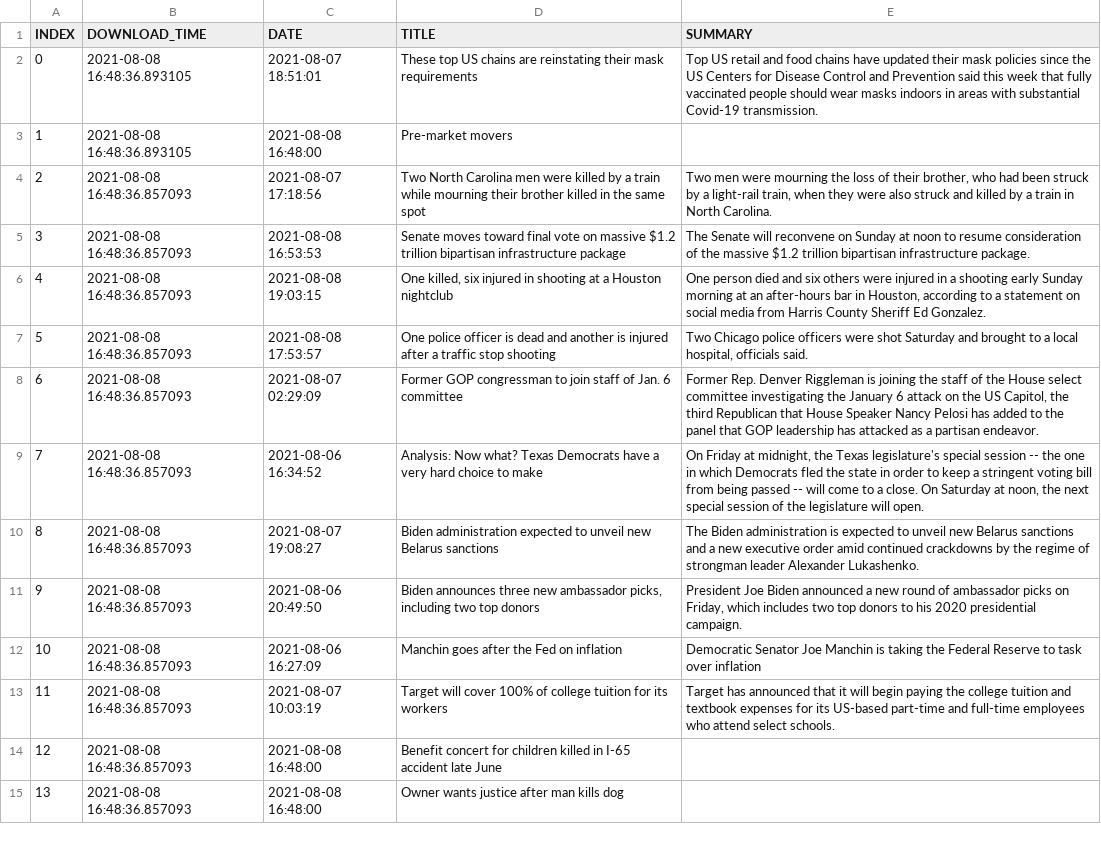
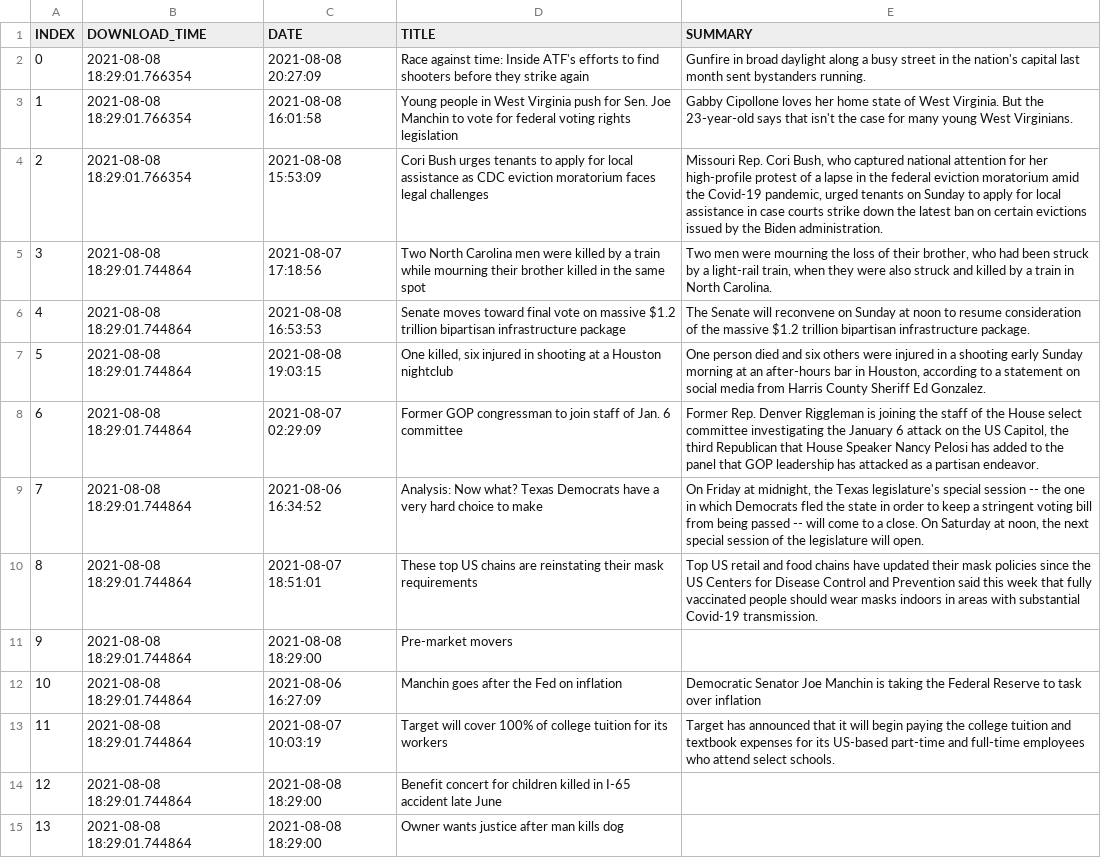
Before and after one commit to BPod123/NEWSFLASH, a CSV file: output/Last Batch/Last Batch CNN U.S..csv, drawn as a sheet; only a part is shown; the diff covers the shown part only; the diff names each change by its address in the sheet, - before the commit and + after, or states it on an @@ line.

Commit message:
Push before running on pi

```diff
--- a/output/Last Batch/Last Batch CNN U.S..csv
+++ b/output/Last Batch/Last Batch CNN U.S..csv
-B2:B3 (DOWNLOAD_TIME): 2021-08-08 16:48:36.893105
+B2:B3 (DOWNLOAD_TIME): 2021-08-08 18:29:01.766354
-C2 (DATE): 2021-08-07 18:51:01
+C2 (DATE): 2021-08-08 20:27:09
-D2 (TITLE): These top US chains are reinstating their mask requirements
+D2 (TITLE): Race against time: Inside ATF's efforts to find shooters before they strike again
-E2 (SUMMARY): Top US retail and food chains have updated their mask policies since the US Centers for Disease Control and Prevention said this week that fully vaccinated people should wear masks indoors in areas with substantial Covid-19 transmission.
+E2 (SUMMARY): Gunfire in broad daylight along a busy street in the nation's capital last month sent bystanders running.
-C3 (DATE): 2021-08-08 16:48:00
+C3 (DATE): 2021-08-08 16:01:58
-D3 (TITLE): Pre-market movers
+D3 (TITLE): Young people in West Virginia push for Sen. Joe Manchin to vote for federal voting rights legislation
-E3 (SUMMARY): (empty)
+E3 (SUMMARY): Gabby Cipollone loves her home state of West Virginia. But the 23-year-old says that isn't the case for many young West Virginians.
-B4 (DOWNLOAD_TIME): 2021-08-08 16:48:36.857093
+B4 (DOWNLOAD_TIME): 2021-08-08 18:29:01.766354
-C4 (DATE): 2021-08-07 17:18:56
+C4 (DATE): 2021-08-08 15:53:09
-D4 (TITLE): Two North Carolina men were killed by a train while mourning their brother killed in the same spot
+D4 (TITLE): Cori Bush urges tenants to apply for local assistance as CDC eviction moratorium faces legal challenges
-E4 (SUMMARY): Two men were mourning the loss of their brother, who had been struck by a light-rail train, when they were also struck and killed by a train in North Carolina.
+E4 (SUMMARY): Missouri Rep. Cori Bush, who captured national attention for her high-profile protest of a lapse in the federal eviction moratorium amid the Covid-19 pandemic, urged tenants on Sunday to apply for local assistance in case courts strike down the latest ban on certain evictions issued by the Biden administration.
-B5:B15 (DOWNLOAD_TIME): 2021-08-08 16:48:36.857093
+B5:B15 (DOWNLOAD_TIME): 2021-08-08 18:29:01.744864
-C5 (DATE): 2021-08-08 16:53:53
+C5 (DATE): 2021-08-07 17:18:56
-D5 (TITLE): Senate moves toward final vote on massive $1.2 trillion bipartisan infrastructure package
+D5 (TITLE): Two North Carolina men were killed by a train while mourning their brother killed in the same spot
-E5 (SUMMARY): The Senate will reconvene on Sunday at noon to resume consideration of the massive $1.2 trillion bipartisan infrastructure package.
+E5 (SUMMARY): Two men were mourning the loss of their brother, who had been struck by a light-rail train, when they were also struck and killed by a train in North Carolina.
-C6 (DATE): 2021-08-08 19:03:15
+C6 (DATE): 2021-08-08 16:53:53
-D6 (TITLE): One killed, six injured in shooting at a Houston nightclub
+D6 (TITLE): Senate moves toward final vote on massive $1.2 trillion bipartisan infrastructure package
-E6 (SUMMARY): One person died and six others were injured in a shooting early Sunday morning at an after-hours bar in Houston, according to a statement on social media from Harris County Sheriff Ed Gonzalez.
+E6 (SUMMARY): The Senate will reconvene on Sunday at noon to resume consideration of the massive $1.2 trillion bipartisan infrastructure package.
-C7 (DATE): 2021-08-08 17:53:57
+C7 (DATE): 2021-08-08 19:03:15
-D7 (TITLE): One police officer is dead and another is injured after a traffic stop shooting
+D7 (TITLE): One killed, six injured in shooting at a Houston nightclub
-E7 (SUMMARY): Two Chicago police officers were shot Saturday and brought to a local hospital, officials said.
+E7 (SUMMARY): One person died and six others were injured in a shooting early Sunday morning at an after-hours bar in Houston, according to a statement on social media from Harris County Sheriff Ed Gonzalez.
-C10 (DATE): 2021-08-07 19:08:27
+C10 (DATE): 2021-08-07 18:51:01
-D10 (TITLE): Biden administration expected to unveil new Belarus sanctions
+D10 (TITLE): These top US chains are reinstating their mask requirements
-E10 (SUMMARY): The Biden administration is expected to unveil new Belarus sanctions and a new executive order amid continued crackdowns by the regime of strongman leader Alexander Lukashenko.
+E10 (SUMMARY): Top US retail and food chains have updated their mask policies since the US Centers for Disease Control and Prevention said this week that fully vaccinated people should wear masks indoors in areas with substantial Covid-19 transmission.
-C11 (DATE): 2021-08-06 20:49:50
+C11 (DATE): 2021-08-08 18:29:00
-D11 (TITLE): Biden announces three new ambassador picks, including two top donors
+D11 (TITLE): Pre-market movers
-E11 (SUMMARY): President Joe Biden announced a new round of ambassador picks on Friday, which includes two top donors to his 2020 presidential campaign.
+E11 (SUMMARY): (empty)
-C14:C15 (DATE): 2021-08-08 16:48:00
+C14:C15 (DATE): 2021-08-08 18:29:00
```
Also changed, not shown: 30 edited cells elsewhere in this file, output/Last Batch/Last Batch CNBC Finance.csv, output/Last Batch/Last Batch CNN Most Recent.csv, 9 other files.
